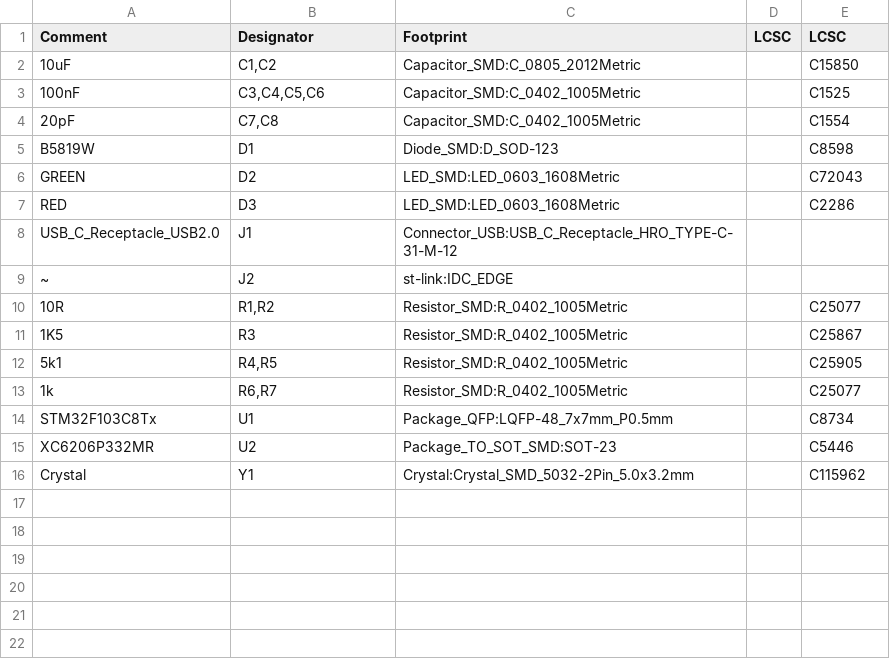
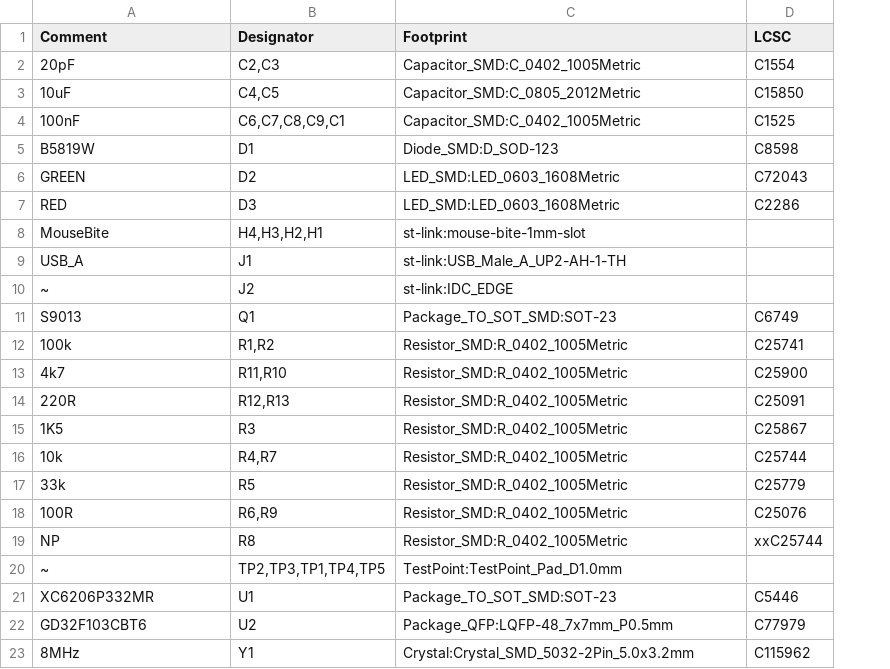
Before and after one commit to lbthomsen/st-link, a CSV file: pcb/stlink_a_bom.csv, drawn as a sheet; removed rows and columns are numbered as before the commit, all else as after; the diff names each change by its address in the sheet, - before the commit and + after, or states it on an @@ line.

```diff
--- a/pcb/stlink_a_bom.csv
+++ b/pcb/stlink_a_bom.csv
-column D (LCSC), empty
+row 2: 20pF | C2,C3 | Capacitor_SMD:C_0402_1005Metric | C1554
-B3 (Designator): C1,C2
+B3 (Designator): C4,C5
-B4 (Designator): C3,C4,C5,C6
+B4 (Designator): C6,C7,C8,C9,C1
-row 4: 20pF | C7,C8 | Capacitor_SMD:C_0402_1005Metric |  | C1554
-row 8: USB_C_Receptacle_USB2.0 | J1 | Connector_USB:USB_C_Receptacle_HRO_TYPE-C-31-M-12
+row 8: MouseBite | H4,H3,H2,H1 | st-link:mouse-bite-1mm-slot
+row 9: USB_A | J1 | st-link:USB_Male_A_UP2-AH-1-TH
+row 11: S9013 | Q1 | Package_TO_SOT_SMD:SOT-23 | C6749
-A12 (Comment): 10R
+A12 (Comment): 100k
-D12 (LCSC): C25077
+D12 (LCSC): C25741
+row 13: 4k7 | R11,R10 | Resistor_SMD:R_0402_1005Metric | C25900
+row 14: 220R | R12,R13 | Resistor_SMD:R_0402_1005Metric | C25091
-row 12: 5k1 | R4,R5 | Resistor_SMD:R_0402_1005Metric |  | C25905
-A16 (Comment): 1k
+A16 (Comment): 10k
-B16 (Designator): R6,R7
+B16 (Designator): R4,R7
-D16 (LCSC): C25077
+D16 (LCSC): C25744
-row 14: STM32F103C8Tx | U1 | Package_QFP:LQFP-48_7x7mm_P0.5mm |  | C8734
+row 17: 33k | R5 | Resistor_SMD:R_0402_1005Metric | C25779
+row 18: 100R | R6,R9 | Resistor_SMD:R_0402_1005Metric | C25076
+row 19: NP | R8 | Resistor_SMD:R_0402_1005Metric | xxC25744
+row 20: ~ | TP2,TP3,TP1,TP4,TP5 | TestPoint:TestPoint_Pad_D1.0mm
-B21 (Designator): U2
+B21 (Designator): U1
+row 22: GD32F103CBT6 | U2 | Package_QFP:LQFP-48_7x7mm_P0.5mm | C77979
-A23 (Comment): Crystal
+A23 (Comment): 8MHz
```
Also changed, not shown: pcb/stlink_a/stlink-top-pos.csv, pcb/stlink_a_pos.csv, 20 other files.
